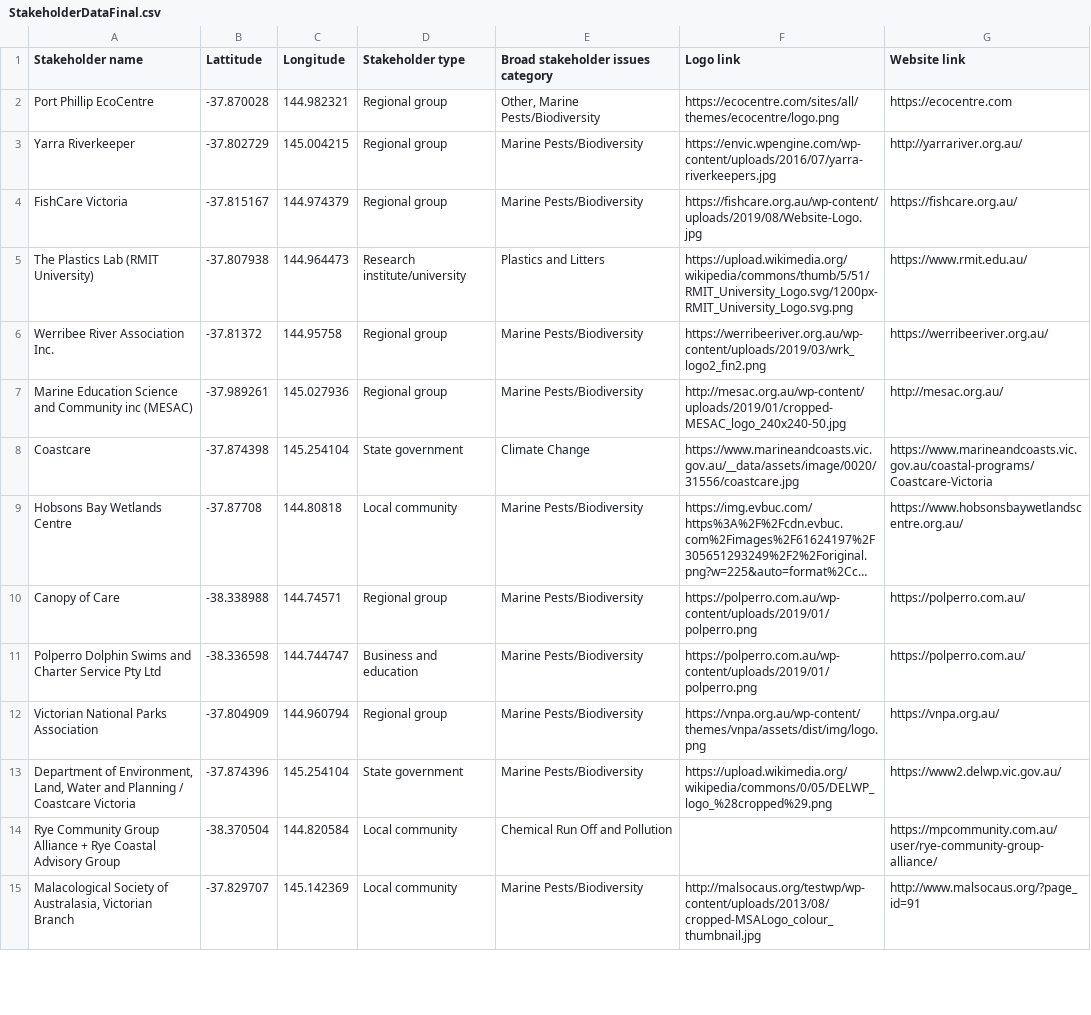
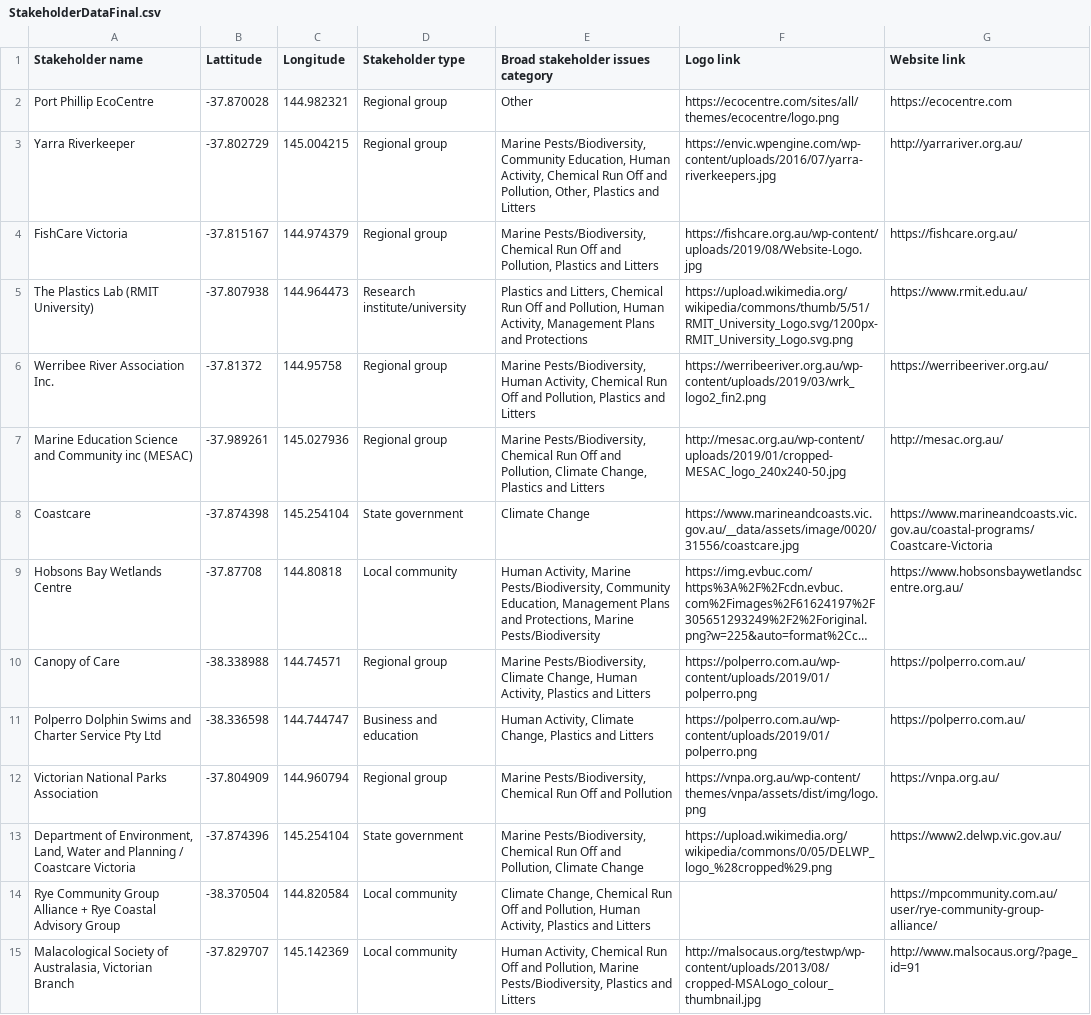
Before and after one commit to burningombre/BaykeeperAustraliaNetworkMap, a CSV file: StakeholderDataFinal.csv, drawn as a sheet; only a part is shown; long unchanged cells end in …; the diff covers the shown part only; the diff names each change by its address in the sheet, - before the commit and + after, or states it on an @@ line.

Commit message:
Updated the final spreadsheet

```diff
--- a/StakeholderDataFinal.csv
+++ b/StakeholderDataFinal.csv
-E2: Other, Marine Pests/Biodiversity
+E2: Other
-E3: Marine Pests/Biodiversity
+E3: Marine Pests/Biodiversity, Community Education, Human Activity, Chemical Run Off and Pollution, Other, Plastics and Litters
-E4: Marine Pests/Biodiversity
+E4: Marine Pests/Biodiversity, Chemical Run Off and Pollution, Plastics and Litters
-E5: Plastics and Litters
+E5: Plastics and Litters, Chemical Run Off and Pollution, Human Activity, Management Plans and Protections
-E6: Marine Pests/Biodiversity
+E6: Marine Pests/Biodiversity, Human Activity, Chemical Run Off and Pollution, Plastics and Litters
-E7: Marine Pests/Biodiversity
+E7: Marine Pests/Biodiversity, Chemical Run Off and Pollution, Climate Change, Plastics and Litters
-E9: Marine Pests/Biodiversity
+E9: Human Activity, Marine Pests/Biodiversity, Community Education, Management Plans and Protections, Marine Pests/Biodiversity
-E10: Marine Pests/Biodiversity
+E10: Marine Pests/Biodiversity, Climate Change, Human Activity, Plastics and Litters
-E11: Marine Pests/Biodiversity
+E11: Human Activity, Climate Change, Plastics and Litters
-E12: Marine Pests/Biodiversity
+E12: Marine Pests/Biodiversity, Chemical Run Off and Pollution
-E13: Marine Pests/Biodiversity
+E13: Marine Pests/Biodiversity, Chemical Run Off and Pollution, Climate Change
-E14: Chemical Run Off and Pollution
+E14: Climate Change, Chemical Run Off and Pollution, Human Activity, Plastics and Litters
-E15: Marine Pests/Biodiversity
+E15: Human Activity, Chemical Run Off and Pollution, Marine Pests/Biodiversity, Plastics and Litters
```
Also changed, not shown: 13 edited cells elsewhere in this file.
